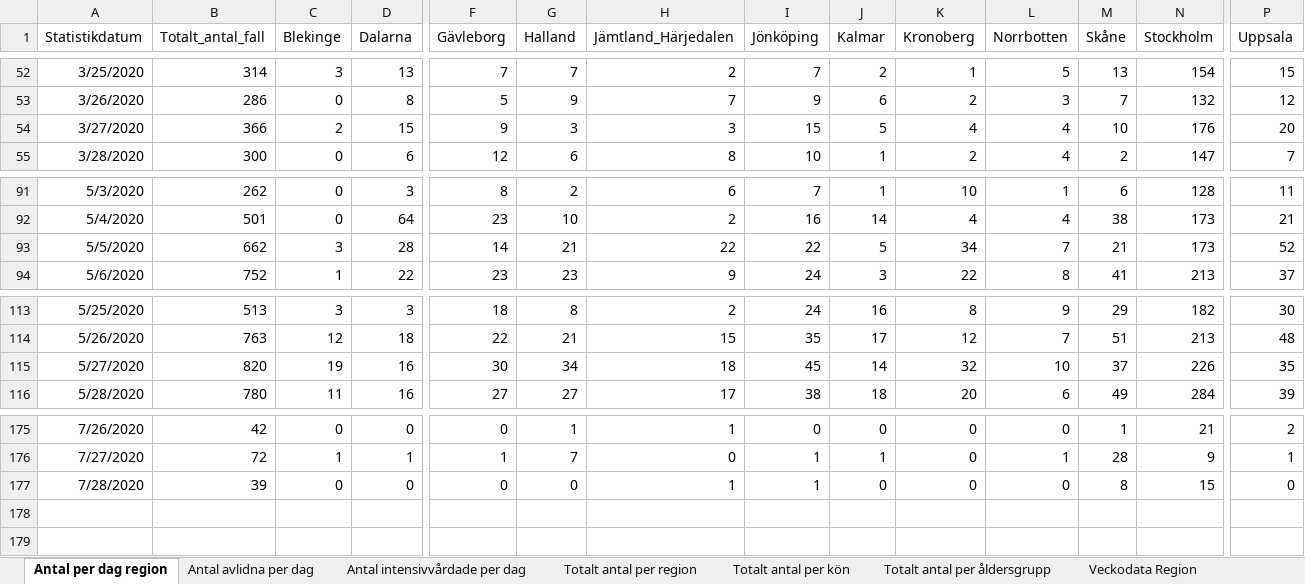
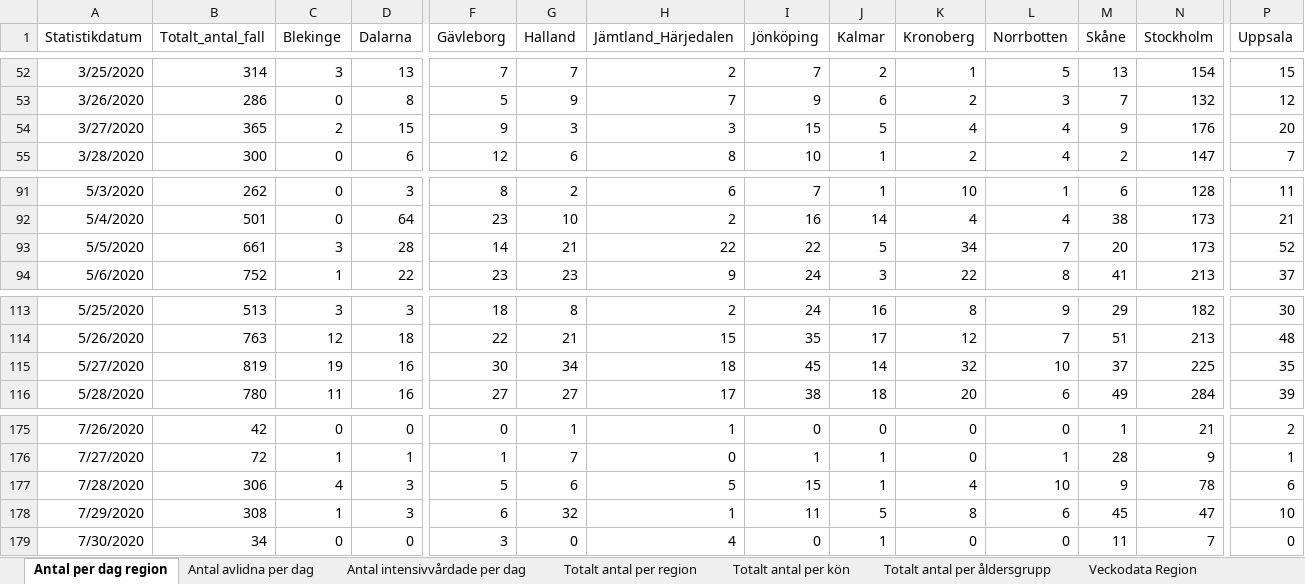
Before and after one commit to andersovelarsson/What-happens-with-covid19-in-the-future.-A-simulation, an Excel workbook: Folkhalsomyndigheten_Covid19.xlsx, sheet Antal per dag region, drawn as a sheet; only a part is shown, gaps mark what is left out; values as stored, in another font and other column widths than the file's, no borders; rows hold the shown columns only; the diff covers the shown part only; the diff names each change by its address in the sheet, - before the commit and + after, or states it on an @@ line.

```diff
--- a/Folkhalsomyndigheten_Covid19.xlsx (sheet Antal per dag region)
+++ b/Folkhalsomyndigheten_Covid19.xlsx (sheet Antal per dag region)
-B54 (Totalt_antal_fall): 366
+B54 (Totalt_antal_fall): 365
-M54 (Skåne): 10
+M54 (Skåne): 9
-B93 (Totalt_antal_fall): 662
+B93 (Totalt_antal_fall): 661
-M93 (Skåne): 21
+M93 (Skåne): 20
-B115 (Totalt_antal_fall): 820
+B115 (Totalt_antal_fall): 819
-N115 (Stockholm): 226
+N115 (Stockholm): 225
-B177 (Totalt_antal_fall): 39
+B177 (Totalt_antal_fall): 306
-C177 (Blekinge): 0
+C177 (Blekinge): 4
-D177 (Dalarna): 0
+D177 (Dalarna): 3
-F177 (Gävleborg): 0
+F177 (Gävleborg): 5
-G177 (Halland): 0
+G177 (Halland): 6
-H177 (Jämtland_Härjedalen): 1
+H177 (Jämtland_Härjedalen): 5
-I177 (Jönköping): 1
+I177 (Jönköping): 15
-J177 (Kalmar): 0
+J177 (Kalmar): 1
-K177 (Kronoberg): 0
+K177 (Kronoberg): 4
-L177 (Norrbotten): 0
+L177 (Norrbotten): 10
-M177 (Skåne): 8
+M177 (Skåne): 9
-N177 (Stockholm): 15
+N177 (Stockholm): 78
-P177 (Uppsala): 0
+P177 (Uppsala): 6
+row 178: 7/29/2020 | 308 | 1 | 3 | 6 | 32 | 1 | 11 | 5 | 8 | 6 | 45 | 47 | 10
+row 179: 7/30/2020 | 34 | 0 | 0 | 3 | 0 | 4 | 0 | 1 | 0 | 0 | 11 | 7 | 0
```
Also changed, not shown: 6 edited cells elsewhere in this sheet, sheet Veckodata Kommun_stadsdel, sheet Veckodata Region, sheet Totalt antal per region, sheet Antal avlidna per dag, sheet Totalt antal per åldersgrupp, sheet Antal intensivvårdade per dag, 1 more sheet, other sheet tabs.
